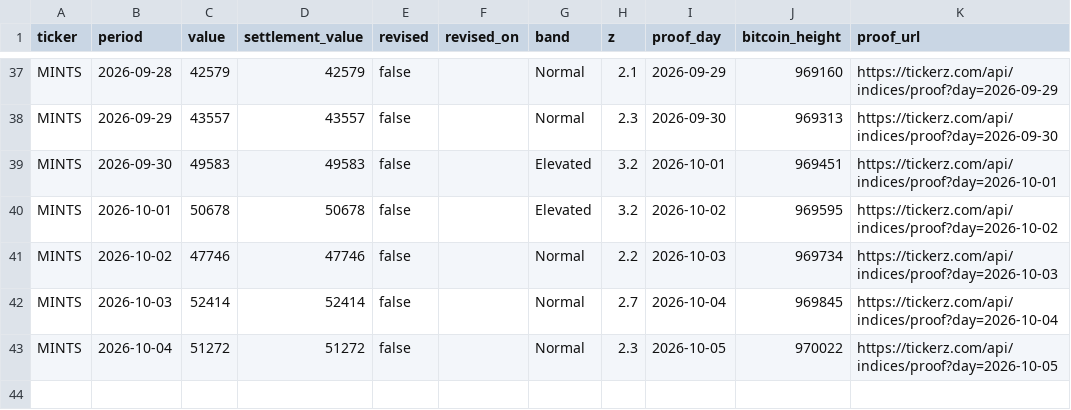
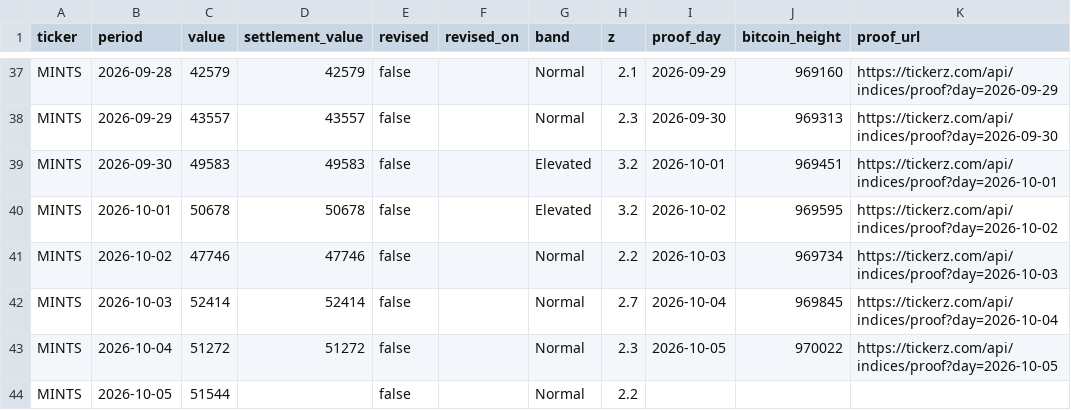
Before and after one commit to tickerzhq/tickerz-open, a CSV file: prints/MINTS.csv, drawn as a sheet; only a part is shown, gaps mark what is left out.

Commit message:
Prints through 2026-10-06

```diff
--- a/prints/MINTS.csv
+++ b/prints/MINTS.csv
@@ -43 +43,2 @@ MINTS,2026-10-03,52414,52414,false,,Normal,2.7,2026-10-04,969845,https://tickerz
 MINTS,2026-10-04,51272,51272,false,,Normal,2.3,2026-10-05,970022,https://tickerz.com/api/indices/proof?day=2026-10-05
+MINTS,2026-10-05,51544,,false,,Normal,2.2,,,
```
Also changed, not shown: prints/GIGS.csv, prints/WAGE.csv.
